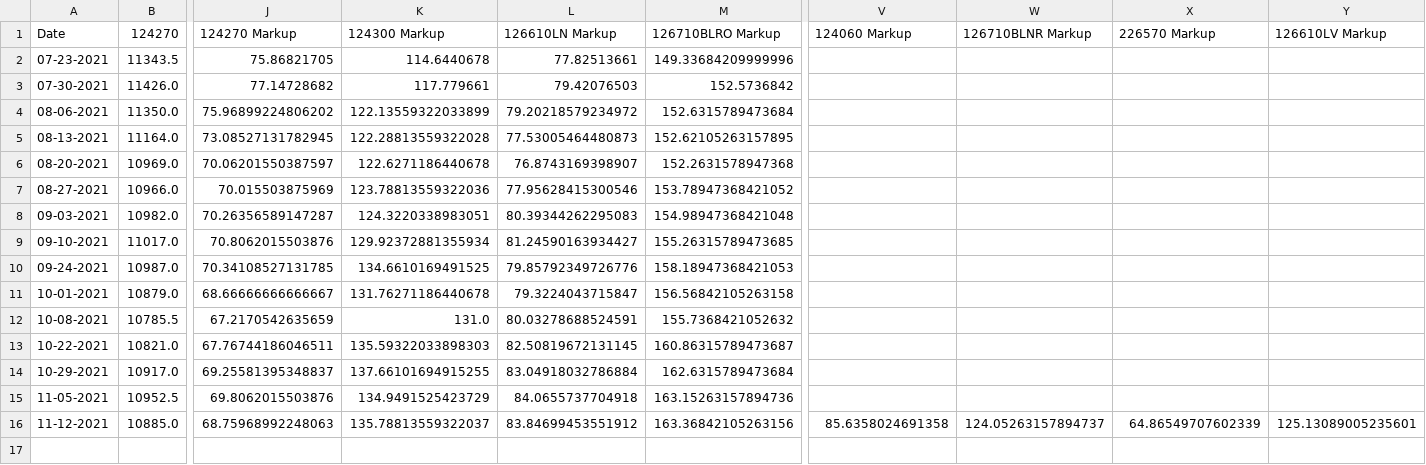
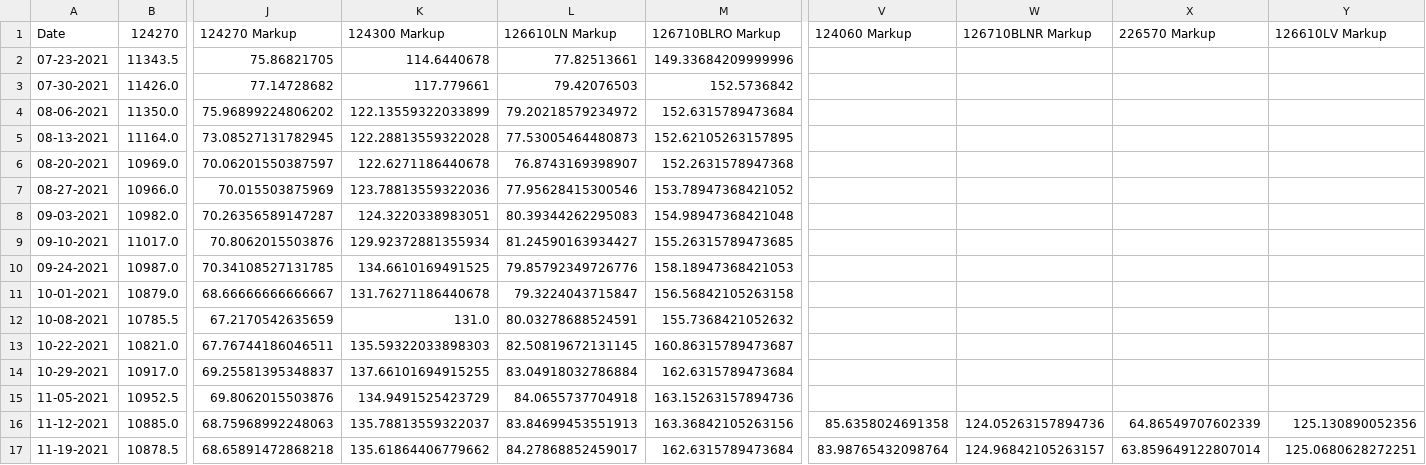
Before and after one commit to bobbypine/Rolex, a CSV file: Prices/Weekly_Median_Prices.csv, drawn as a sheet; only a part is shown, gaps mark what is left out; rows hold the shown columns only; the diff names each change by its address in the sheet, - before the commit and + after, or states it on an @@ line.

Commit message:
Updated Pricing

```diff
--- a/Prices/Weekly_Median_Prices.csv
+++ b/Prices/Weekly_Median_Prices.csv
-L16 (126610LN Markup): 83.84699453551912
+L16 (126610LN Markup): 83.84699453551913
-W16 (126710BLNR Markup): 124.05263157894737
+W16 (126710BLNR Markup): 124.05263157894736
-Y16 (126610LV Markup): 125.13089005235601
+Y16 (126610LV Markup): 125.130890052356
+row 17: 11-19-2021 | 10878.5 | 68.65891472868218 | 135.61864406779662 | 84.27868852459017 | 162.6315789473684 | 83.98765432098764 | 124.96842105263157 | 63.859649122807014 | 125.0680628272251
```
